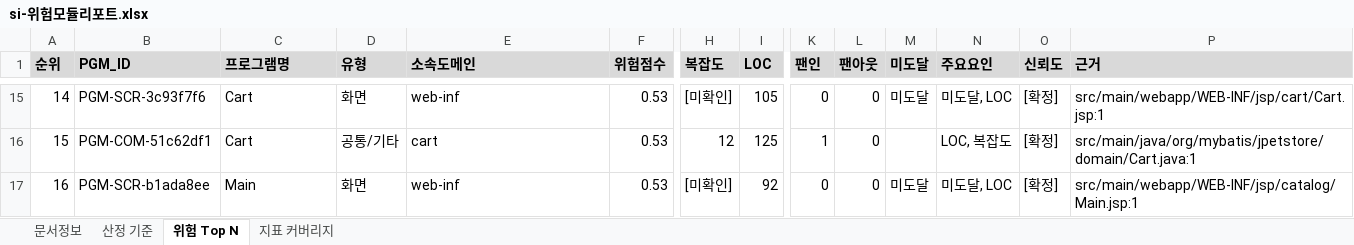
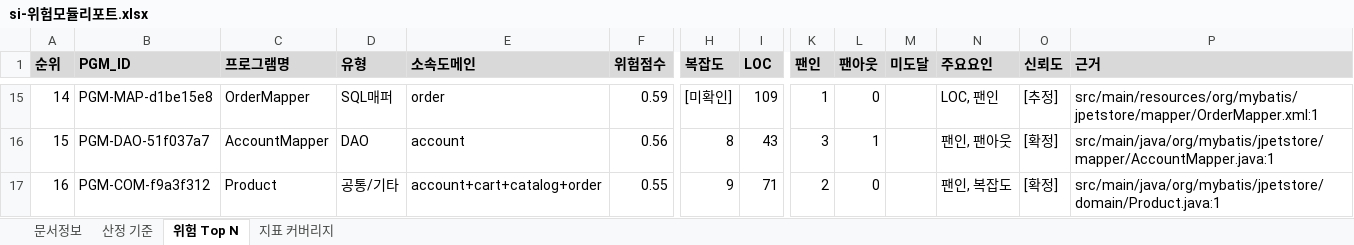
Before and after one commit to figure-team/DS-NAVI, an Excel workbook: examples/jpetstore-6/.understand-anything/doc-output/si-위험모듈리포트.xlsx, sheet 위험 Top N, drawn as a sheet; only a part is shown, gaps mark what is left out; values as stored, in another font and other column widths than the file's, no borders; the diff covers the shown part only; the diff names each change by its address in the sheet, - before the commit and + after, or states it on an @@ line.

```diff
--- a/examples/jpetstore-6/.understand-anything/doc-output/si-위험모듈리포트.xlsx (sheet 위험 Top N)
+++ b/examples/jpetstore-6/.understand-anything/doc-output/si-위험모듈리포트.xlsx (sheet 위험 Top N)
-B15 (PGM_ID): PGM-SCR-3c93f7f6
+B15 (PGM_ID): PGM-MAP-d1be15e8
-C15 (프로그램명): Cart
+C15 (프로그램명): OrderMapper
-D15 (유형): 화면
+D15 (유형): SQL매퍼
-E15 (소속도메인): web-inf
+E15 (소속도메인): order
-F15 (위험점수): 0.53
+F15 (위험점수): 0.59
-I15 (LOC): 105
+I15 (LOC): 109
-K15 (팬인): 0
+K15 (팬인): 1
-M15 (미도달): 미도달
+M15 (미도달): (empty)
-N15 (주요요인): 미도달, LOC
+N15 (주요요인): LOC, 팬인
-O15 (신뢰도): [확정]
+O15 (신뢰도): [추정]
-P15 (근거): src/main/webapp/WEB-INF/jsp/cart/Cart.jsp:1
+P15 (근거): src/main/resources/org/mybatis/jpetstore/mapper/OrderMapper.xml:1
-B16 (PGM_ID): PGM-COM-51c62df1
+B16 (PGM_ID): PGM-DAO-51f037a7
-C16 (프로그램명): Cart
+C16 (프로그램명): AccountMapper
-D16 (유형): 공통/기타
+D16 (유형): DAO
-E16 (소속도메인): cart
+E16 (소속도메인): account
-F16 (위험점수): 0.53
+F16 (위험점수): 0.56
-H16 (복잡도): 12
+H16 (복잡도): 8
-I16 (LOC): 125
+I16 (LOC): 43
-K16 (팬인): 1
+K16 (팬인): 3
-L16 (팬아웃): 0
+L16 (팬아웃): 1
-N16 (주요요인): LOC, 복잡도
+N16 (주요요인): 팬인, 팬아웃
-P16 (근거): src/main/java/org/mybatis/jpetstore/domain/Cart.java:1
+P16 (근거): src/main/java/org/mybatis/jpetstore/mapper/AccountMapper.java:1
-B17 (PGM_ID): PGM-SCR-b1ada8ee
+B17 (PGM_ID): PGM-COM-f9a3f312
-C17 (프로그램명): Main
+C17 (프로그램명): Product
-D17 (유형): 화면
+D17 (유형): 공통/기타
-E17 (소속도메인): web-inf
+E17 (소속도메인): account+cart+catalog+order
-F17 (위험점수): 0.53
+F17 (위험점수): 0.55
-H17 (복잡도): [미확인]
+H17 (복잡도): 9
-I17 (LOC): 92
+I17 (LOC): 71
-K17 (팬인): 0
+K17 (팬인): 2
-M17 (미도달): 미도달
+M17 (미도달): (empty)
-N17 (주요요인): 미도달, LOC
+N17 (주요요인): 팬인, 복잡도
-P17 (근거): src/main/webapp/WEB-INF/jsp/catalog/Main.jsp:1
+P17 (근거): src/main/java/org/mybatis/jpetstore/domain/Product.java:1
```
Also changed, not shown: 118 edited cells elsewhere in this sheet, sheet 지표 커버리지, sheet 산정 기준, 16 other files.
